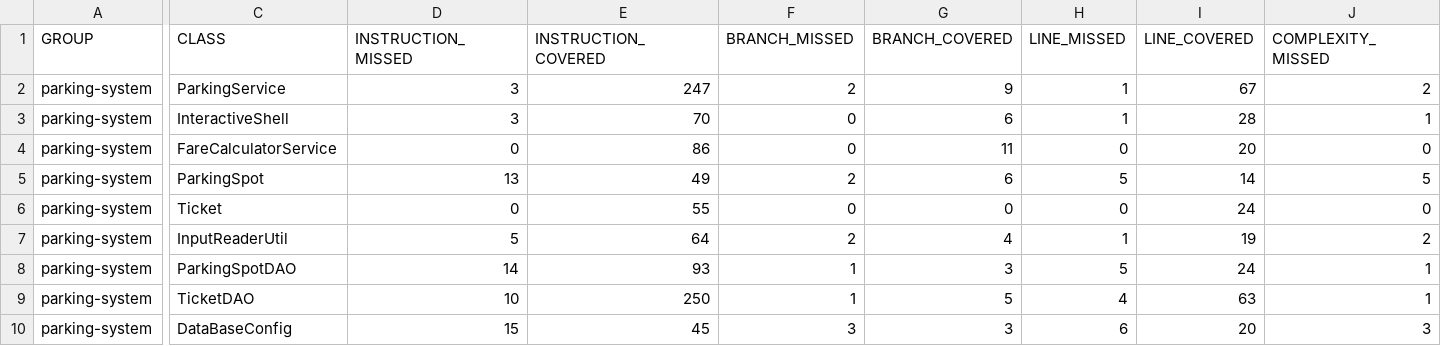
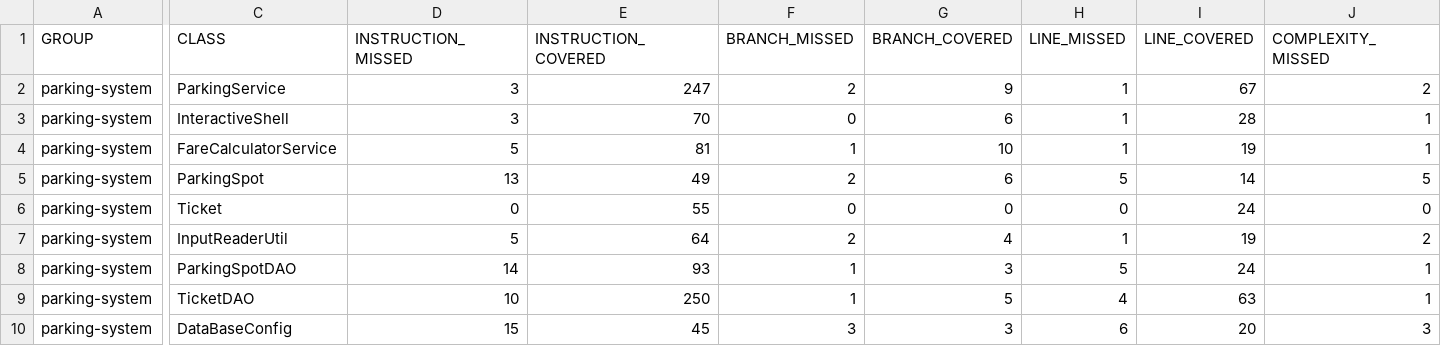
Before and after one commit to Blmat/P4_parkingSystem, a CSV file: target/site/jacoco/jacoco.csv, drawn as a sheet; only a part is shown, gaps mark what is left out; the diff covers the shown part only; the diff names each change by its address in the sheet, - before the commit and + after, or states it on an @@ line.

```diff
--- a/target/site/jacoco/jacoco.csv
+++ b/target/site/jacoco/jacoco.csv
-D4 (INSTRUCTION_MISSED): 0
+D4 (INSTRUCTION_MISSED): 5
-E4 (INSTRUCTION_COVERED): 86
+E4 (INSTRUCTION_COVERED): 81
-F4 (BRANCH_MISSED): 0
+F4 (BRANCH_MISSED): 1
-G4 (BRANCH_COVERED): 11
+G4 (BRANCH_COVERED): 10
-H4 (LINE_MISSED): 0
+H4 (LINE_MISSED): 1
-I4 (LINE_COVERED): 20
+I4 (LINE_COVERED): 19
-J4 (COMPLEXITY_MISSED): 0
+J4 (COMPLEXITY_MISSED): 1
```
Also changed, not shown: 1 edited cell elsewhere in this file, 30 other files.
